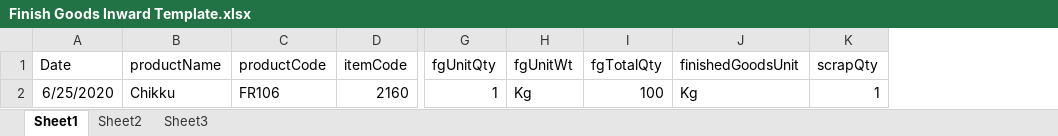
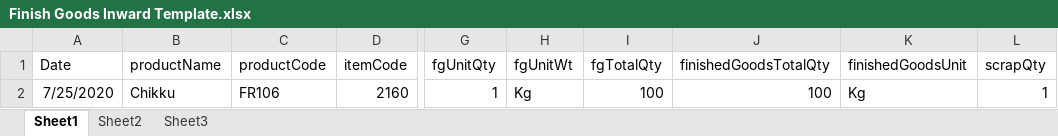
Before and after one commit to iAssureIT/eCommTwo, an Excel workbook: WebApp/admin/public/BulkUploadTemplates/Finish Goods Inward Template.xlsx, sheet Sheet1, drawn as a sheet; only a part is shown, gaps mark what is left out; values as stored, in another font and other column widths than the file's, no borders; the diff names each change by its address in the sheet, - before the commit and + after, or states it on an @@ line.

```diff
--- a/WebApp/admin/public/BulkUploadTemplates/Finish Goods Inward Template.xlsx (sheet Sheet1)
+++ b/WebApp/admin/public/BulkUploadTemplates/Finish Goods Inward Template.xlsx (sheet Sheet1)
+column J (finishedGoodsTotalQty), row 2: 100
-A2 (Date): 6/25/2020
+A2 (Date): 7/25/2020
```
Also changed, not shown: 6 other files.
